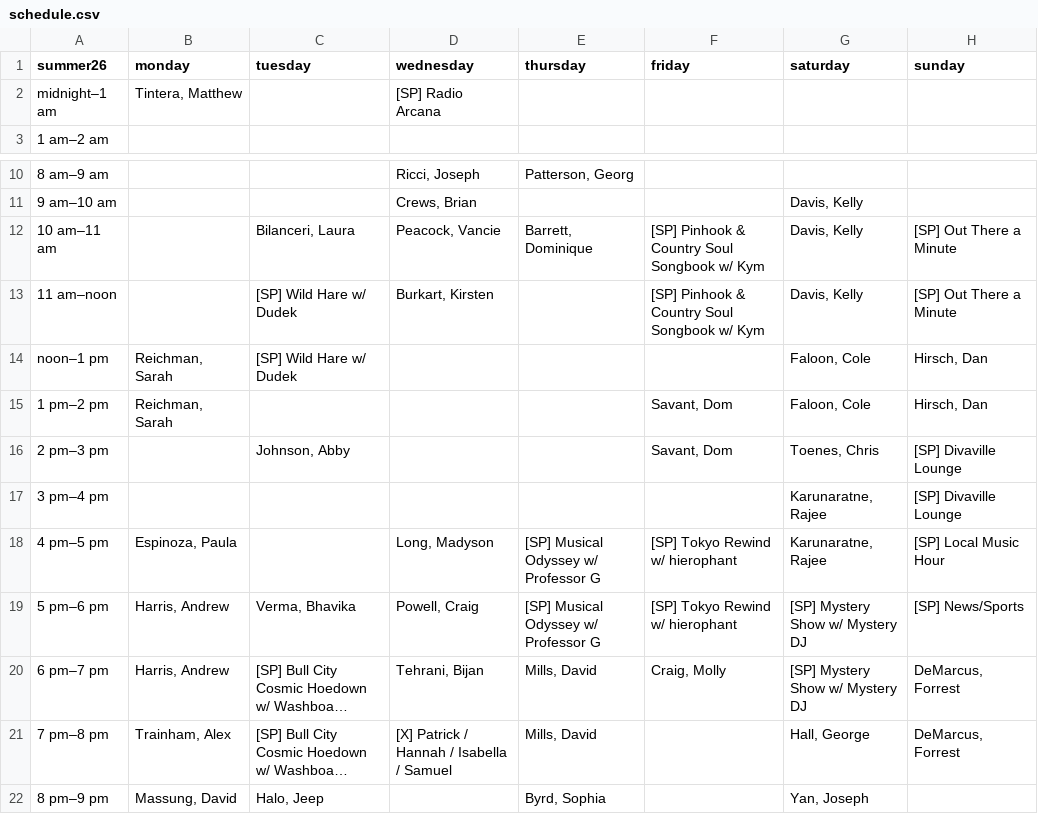
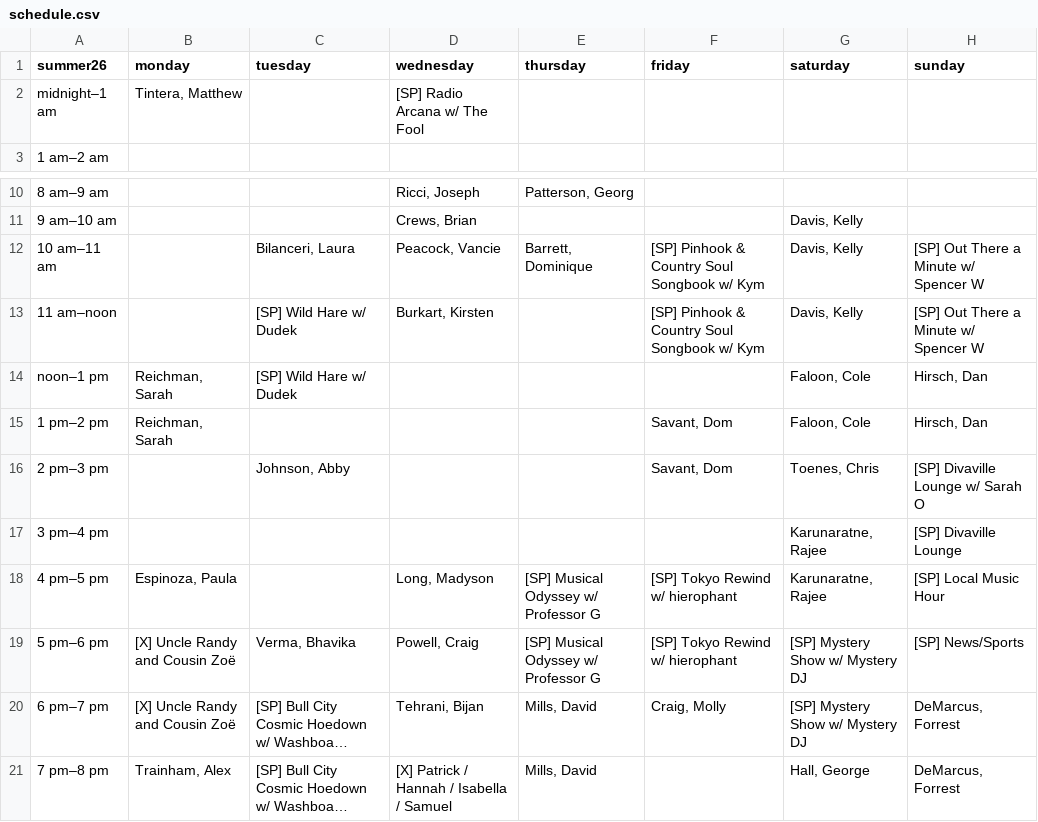
Before and after one commit to landmarco/wxdnew, a CSV file: public/uploads/schedule.csv, drawn as a sheet; only a part is shown, gaps mark what is left out; the shorter side is filled out with more unchanged rows; long unchanged cells end in …; the diff names each change by its address in the sheet, - before the commit and + after, or states it on an @@ line.

Commit message:
final tweaks to schedule i promise

```diff
--- a/public/uploads/schedule.csv
+++ b/public/uploads/schedule.csv
-D2 (wednesday): [SP] Radio Arcana
+D2 (wednesday): [SP] Radio Arcana w/ The Fool
-H12:H13 (sunday): [SP] Out There a Minute
+H12:H13 (sunday): [SP] Out There a Minute w/ Spencer W
-H16 (sunday): [SP] Divaville Lounge
+H16 (sunday): [SP] Divaville Lounge w/ Sarah O
-B19:B20 (monday): Harris, Andrew
+B19:B20 (monday): [X] Uncle Randy and Cousin Zoë
```
Also changed, not shown: 2 other files.
